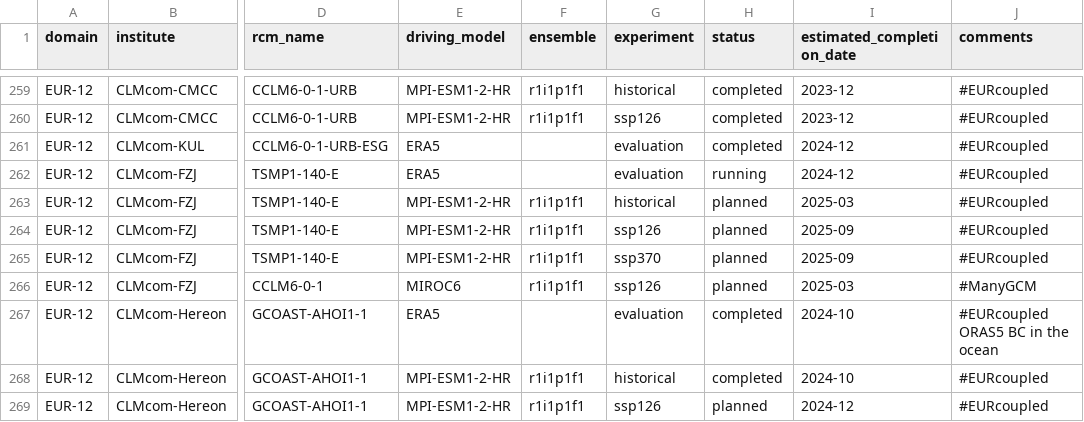
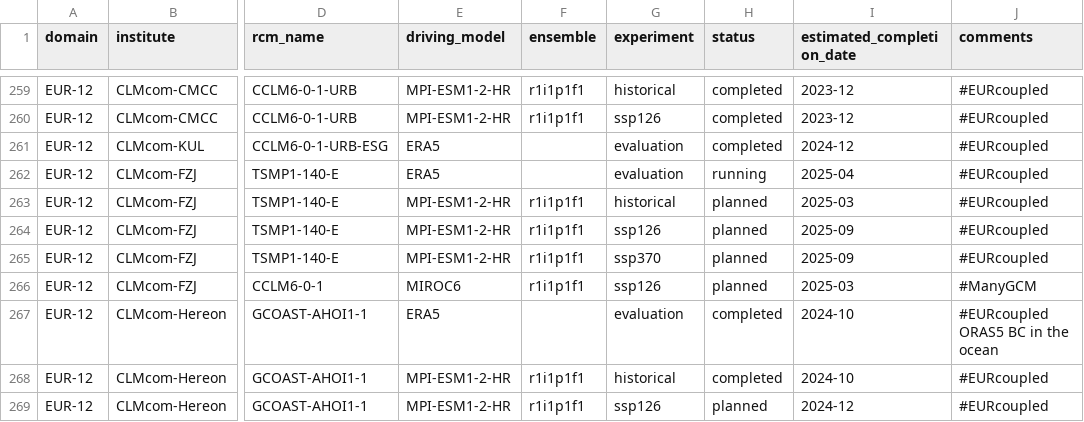
Before and after one commit to WCRP-CORDEX/simulation-status, a CSV file: CMIP6_downscaling_plans.csv, drawn as a sheet; only a part is shown, gaps mark what is left out; the diff names each change by its address in the sheet, - before the commit and + after, or states it on an @@ line.

Commit message:
Update CMIP6_downscaling_plans.csv fix ECD for TSMP1-140-E, ERA5

```diff
--- a/CMIP6_downscaling_plans.csv
+++ b/CMIP6_downscaling_plans.csv
-I262 (estimated_completion_date): 2024-12
+I262 (estimated_completion_date): 2025-04
```
